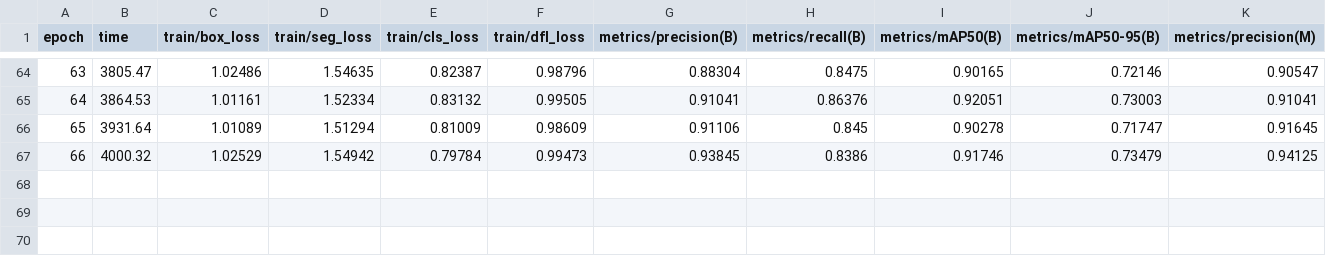
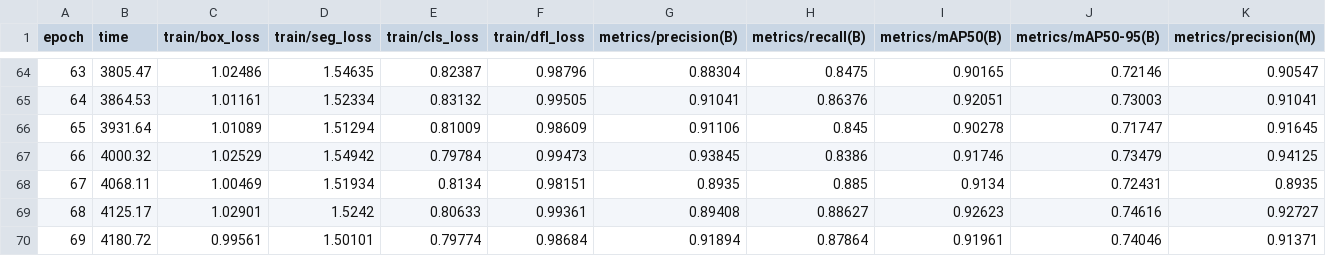
Before and after one commit to dev-rafaelmachado/datalid-stage-version, a CSV file: experiments/yolov8n-seg/results.csv, drawn as a sheet; only a part is shown, gaps mark what is left out; rows hold the shown columns only; the diff names each change by its address in the sheet, - before the commit and + after, or states it on an @@ line.

```diff
--- a/experiments/yolov8n-seg/results.csv
+++ b/experiments/yolov8n-seg/results.csv
+row 68: 67 | 4068.11 | 1.00469 | 1.51934 | 0.8134 | 0.98151 | 0.8935 | 0.885 | 0.9134 | 0.72431 | 0.8935
+row 69: 68 | 4125.17 | 1.02901 | 1.5242 | 0.80633 | 0.99361 | 0.89408 | 0.88627 | 0.92623 | 0.74616 | 0.92727
+row 70: 69 | 4180.72 | 0.99561 | 1.50101 | 0.79774 | 0.98684 | 0.91894 | 0.87864 | 0.91961 | 0.74046 | 0.91371
```
Also changed, not shown: 1 other file.
